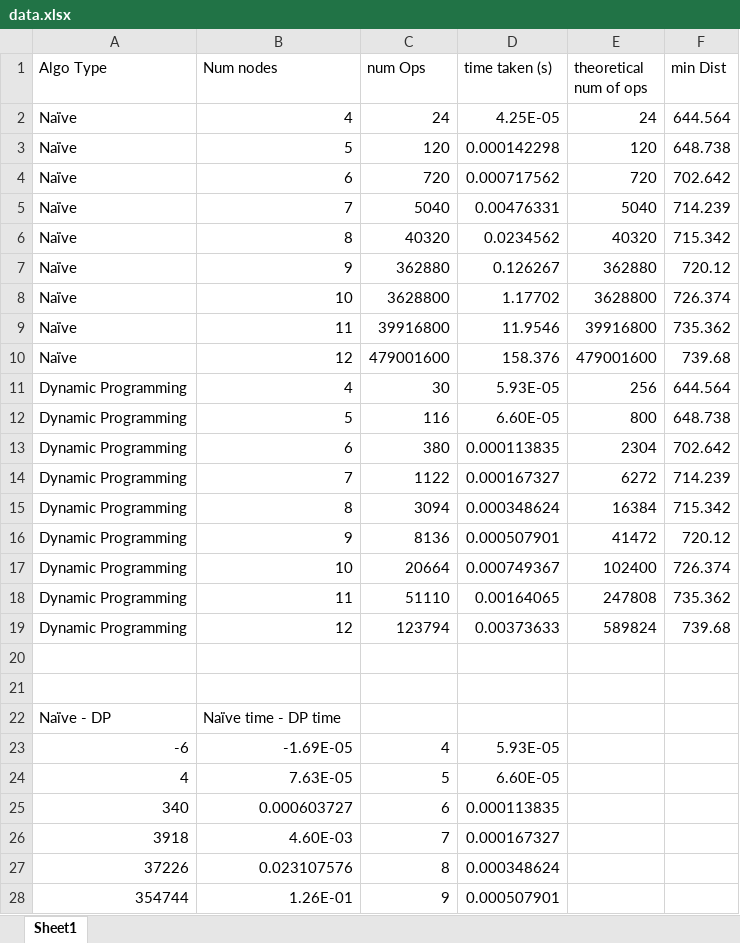
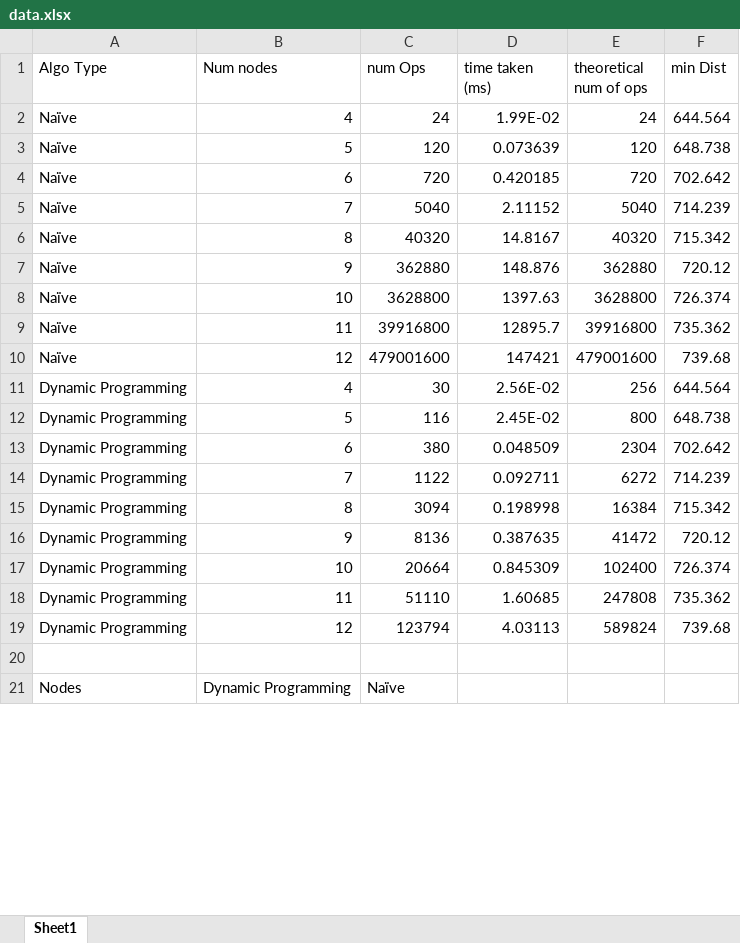
Before and after one commit to rkennedy1/CS-3353-Algorithms, an Excel workbook: Lab3/data.xlsx, sheet Sheet1, drawn as a sheet; only a part is shown; values as stored, in another font and other column widths than the file's, no borders; charts and pictures not drawn; removed rows and columns are numbered as before the commit, all else as after; the diff covers the shown part only; the diff names each change by its address in the sheet, - before the commit and + after, or states it on an @@ line.

```diff
--- a/Lab3/data.xlsx (sheet Sheet1)
+++ b/Lab3/data.xlsx (sheet Sheet1)
-D1: time taken (s)
+D1: time taken (ms)
-D2 (time taken (ms)): 4.25E-05
+D2 (time taken (ms)): 1.99E-02
-D3 (time taken (ms)): 0.000142298
+D3 (time taken (ms)): 0.073639
-D4 (time taken (ms)): 0.000717562
+D4 (time taken (ms)): 0.420185
-D5 (time taken (ms)): 0.00476331
+D5 (time taken (ms)): 2.11152
-D6 (time taken (ms)): 0.0234562
+D6 (time taken (ms)): 14.8167
-D7 (time taken (ms)): 0.126267
+D7 (time taken (ms)): 148.876
-D8 (time taken (ms)): 1.17702
+D8 (time taken (ms)): 1397.63
-D9 (time taken (ms)): 11.9546
+D9 (time taken (ms)): 12895.7
-D10 (time taken (ms)): 158.376
+D10 (time taken (ms)): 147421
-D11 (time taken (ms)): 5.93E-05
+D11 (time taken (ms)): 2.56E-02
-D12 (time taken (ms)): 6.60E-05
+D12 (time taken (ms)): 2.45E-02
-D13 (time taken (ms)): 0.000113835
+D13 (time taken (ms)): 0.048509
-D14 (time taken (ms)): 0.000167327
+D14 (time taken (ms)): 0.092711
-D15 (time taken (ms)): 0.000348624
+D15 (time taken (ms)): 0.198998
-D16 (time taken (ms)): 0.000507901
+D16 (time taken (ms)): 0.387635
-D17 (time taken (ms)): 0.000749367
+D17 (time taken (ms)): 0.845309
-D18 (time taken (ms)): 0.00164065
+D18 (time taken (ms)): 1.60685
-D19 (time taken (ms)): 0.00373633
+D19 (time taken (ms)): 4.03113
-row 21: (empty)
+row 21: Nodes | Dynamic Programming | Naïve
-row 22: Naïve - DP | Naïve time - DP time
-row 23: -6 | -1.69E-05 | 4 | 5.93E-05
-row 24: 4 | 7.63E-05 | 5 | 6.60E-05
-row 25: 340 | 0.000603727 | 6 | 0.000113835
-row 26: 3918 | 4.60E-03 | 7 | 0.000167327
-row 27: 37226 | 0.023107576 | 8 | 0.000348624
-row 28: 354744 | 1.26E-01 | 9 | 0.000507901
```
Also changed, not shown: 29 added rows and 3 removed rows elsewhere in this sheet, charts or pictures, 16 other files.
